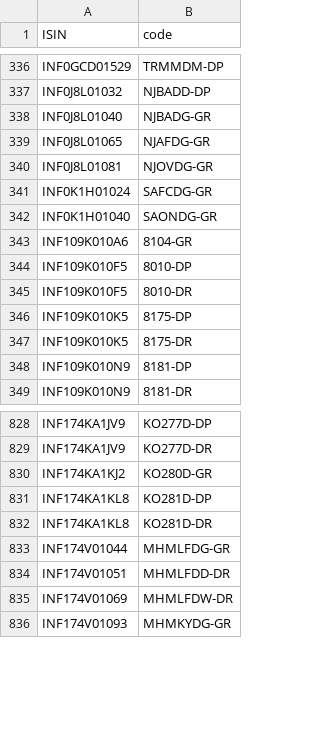
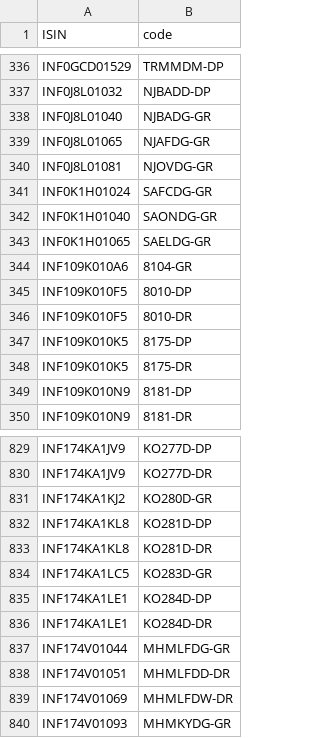
Before and after one commit to captn3m0/mf.captnemo.in, a CSV file: _data/lookup.csv, drawn as a sheet; only a part is shown, gaps mark what is left out.

```diff
--- a/_data/lookup.csv
+++ b/_data/lookup.csv
@@ -342,2 +342,3 @@ ISIN,code
 "INF0K1H01040","SAONDG-GR"
+"INF0K1H01065","SAELDG-GR"
 "INF109K010A6","8104-GR"
@@ -832,2 +833,5 @@ ISIN,code
 "INF174KA1KL8","KO281D-DR"
+"INF174KA1LC5","KO283D-GR"
+"INF174KA1LE1","KO284D-DP"
+"INF174KA1LE1","KO284D-DR"
 "INF174V01044","MHMLFDG-GR"
```
Also changed, not shown: 1 other file.
